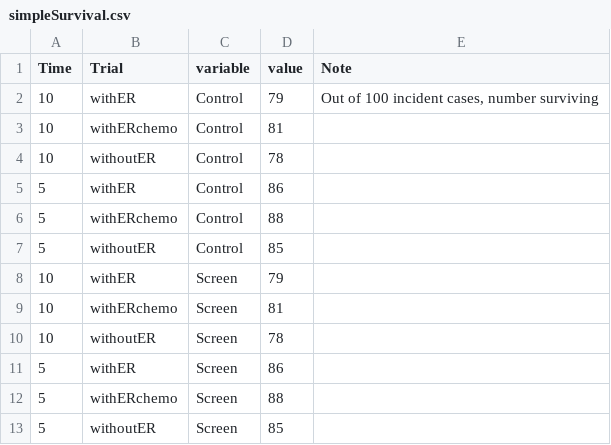
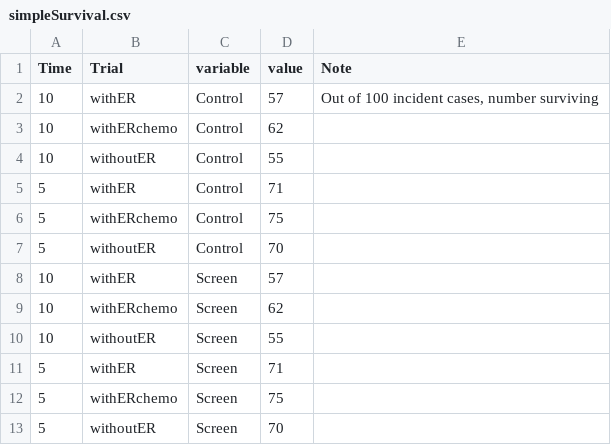
Before and after one commit to netterie/screentreatGlobal, a CSV file: examples/tza_3_chemo1ages30-49/output/simpleSurvival.csv, drawn as a sheet.

Commit message:
Results with simpleSurvival fixed

```diff
--- a/examples/tza_3_chemo1ages30-49/output/simpleSurvival.csv
+++ b/examples/tza_3_chemo1ages30-49/output/simpleSurvival.csv
@@ -1,13 +1,13 @@
 "Time","Trial","variable","value","Note"
-"10","withER","Control",79,"Out of 100 incident cases, number surviving"
-"10","withERchemo","Control",81,""
-"10","withoutER","Control",78,""
-"5","withER","Control",86,""
-"5","withERchemo","Control",88,""
-"5","withoutER","Control",85,""
-"10","withER","Screen",79,""
-"10","withERchemo","Screen",81,""
-"10","withoutER","Screen",78,""
-"5","withER","Screen",86,""
-"5","withERchemo","Screen",88,""
-"5","withoutER","Screen",85,""
+"10","withER","Control",57,"Out of 100 incident cases, number surviving"
+"10","withERchemo","Control",62,""
+"10","withoutER","Control",55,""
+"5","withER","Control",71,""
+"5","withERchemo","Control",75,""
+"5","withoutER","Control",70,""
+"10","withER","Screen",57,""
+"10","withERchemo","Screen",62,""
+"10","withoutER","Screen",55,""
+"5","withER","Screen",71,""
+"5","withERchemo","Screen",75,""
+"5","withoutER","Screen",70,""
```
Also changed, not shown: examples/tza_3_chemo1/output/simpleSurvival.csv, examples/tza_3_chemo1b/output/cases.csv, 21 other files.
